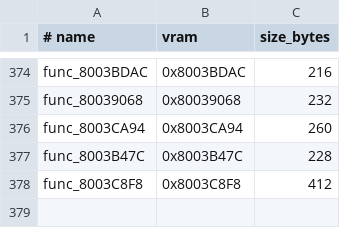
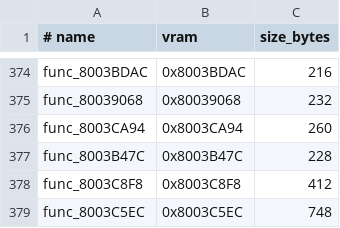
Before and after one commit to ZacheerKour/oceanic-stars-decomp, a TSV file: config/matches.tsv, drawn as a sheet; only a part is shown, gaps mark what is left out; the diff names each change by its address in the sheet, - before the commit and + after, or states it on an @@ line.

```diff
--- a/config/matches.tsv
+++ b/config/matches.tsv
+row 379: func_8003C5EC | 0x8003C5EC | 748
```
Also changed, not shown: 4 other files.
